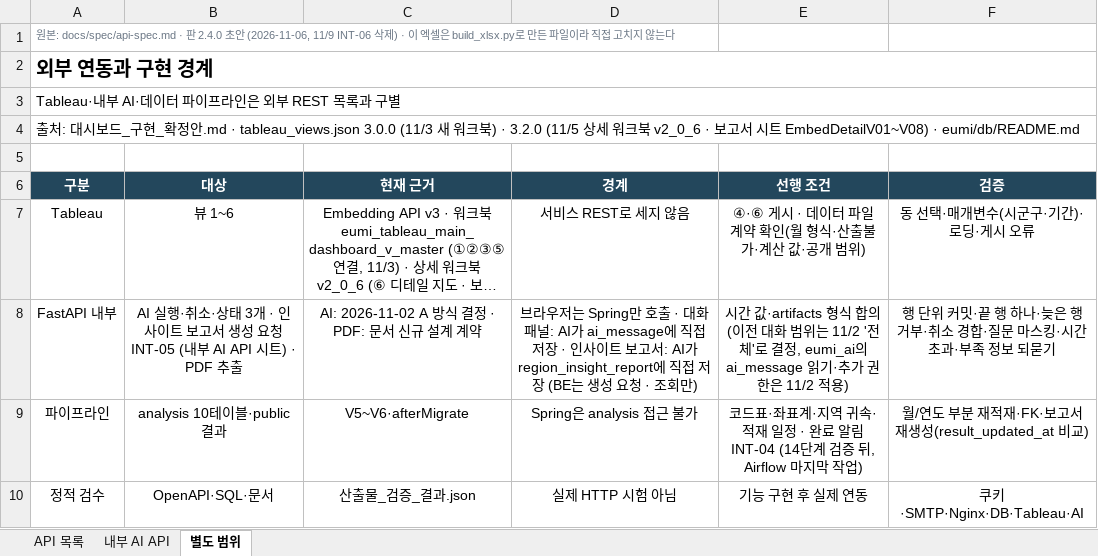
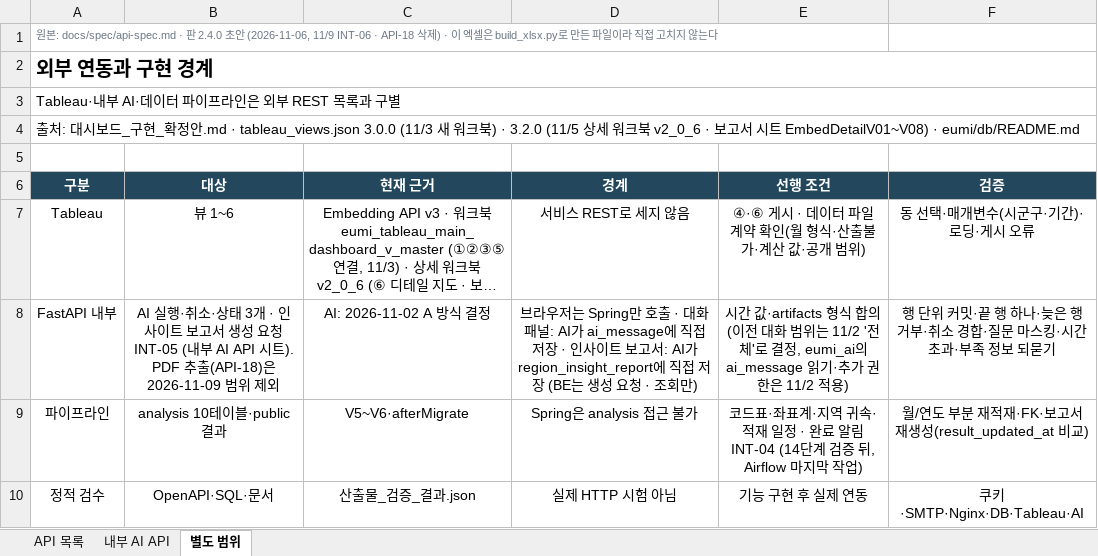
Before and after one commit to minjun069/Eumi, an Excel workbook: docs/spec/이음이_API_명세표.xlsx, sheet 별도 범위, drawn as a sheet; long unchanged cells end in …; values as stored, in another font and other column widths than the file's, no borders; the diff names each change by its address in the sheet, - before the commit and + after, or states it on an @@ line.

```diff
--- a/docs/spec/이음이_API_명세표.xlsx (sheet 별도 범위)
+++ b/docs/spec/이음이_API_명세표.xlsx (sheet 별도 범위)
-A1 (구분): …(2026-11-06, 11/9 INT-06 삭제) ·…
+A1 (구분): …(2026-11-06, 11/9 INT-06 · API-18 삭제) ·…
-B8 (대상): …AI API 시트) · PDF 추출
+B8 (대상): …AI API 시트). PDF 추출(API-18)은 2026-11-09 범위 제외
-C8 (현재 근거): AI: 2026-11-02 A 방식 결정 · PDF: 문서 신규 설계 계약
+C8 (현재 근거): AI: 2026-11-02 A 방식 결정
```
Also changed, not shown: sheet API 목록, sheet 내부 AI API, docs/spec/이음이_기능명세표.xlsx, 11 other files.
